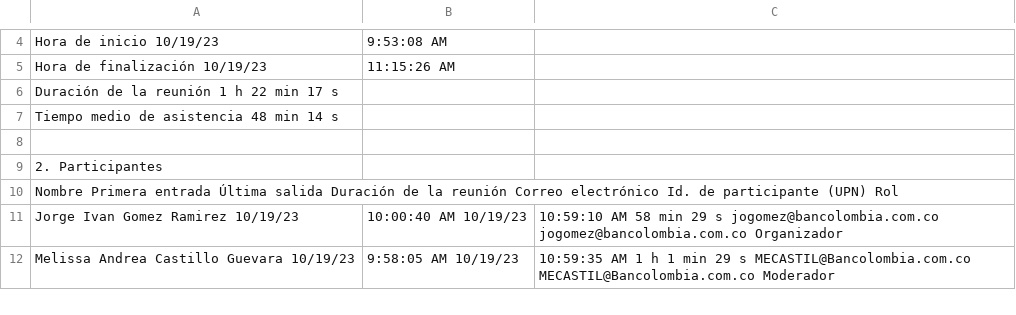
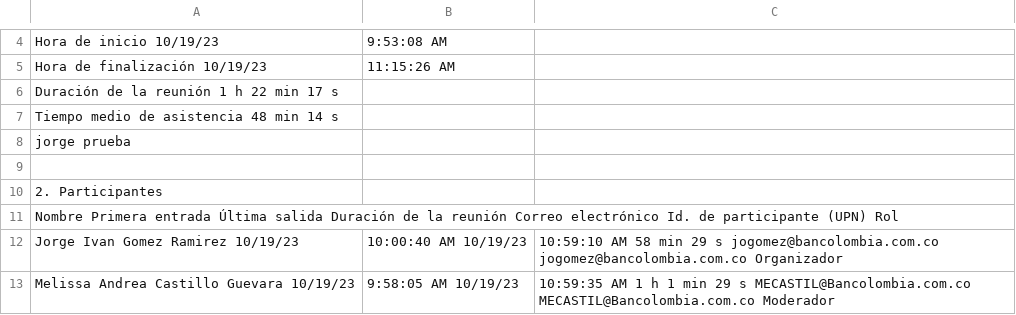
Before and after one commit to jorgeivan210/EMOTI, a CSV file: Python (Pandas) de 0 a 100 - Informe de asistencia 10-19-23.csv, drawn as a sheet; only a part is shown, gaps mark what is left out; the diff names each change by its address in the sheet, - before the commit and + after, or states it on an @@ line.

Commit message:
actualización modulo

```diff
--- a/Python (Pandas) de 0 a 100 - Informe de asistencia 10-19-23.csv
+++ b/Python (Pandas) de 0 a 100 - Informe de asistencia 10-19-23.csv
+row 8: jorge prueba
```
